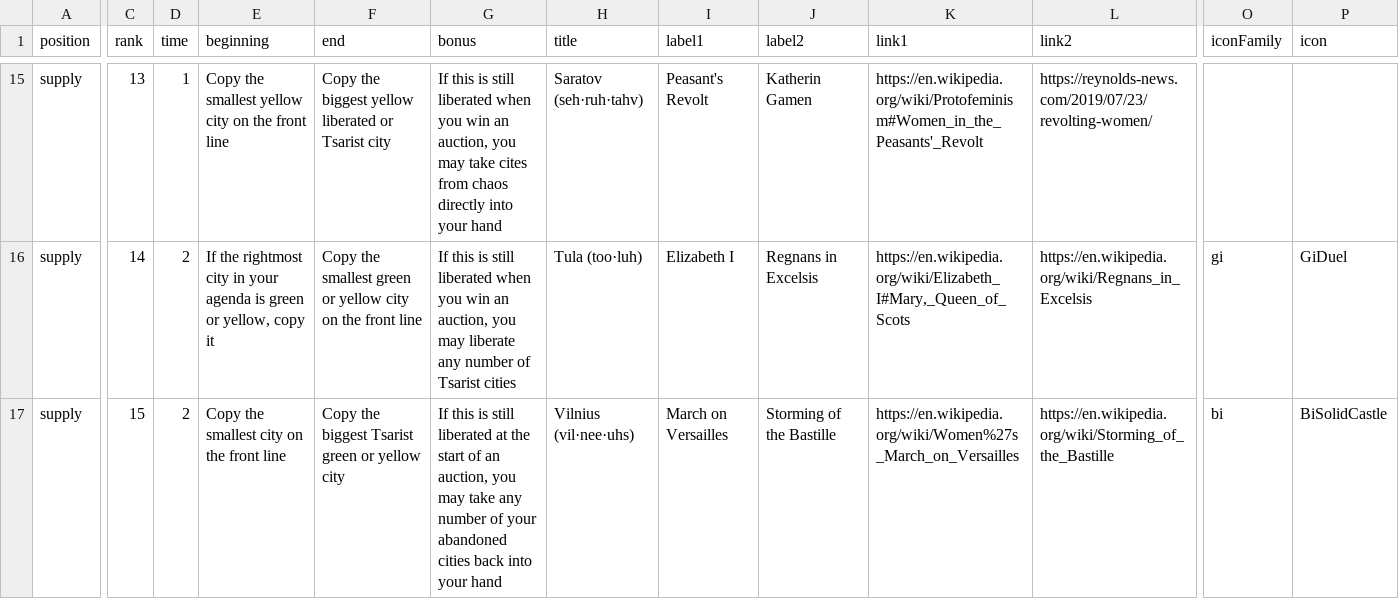
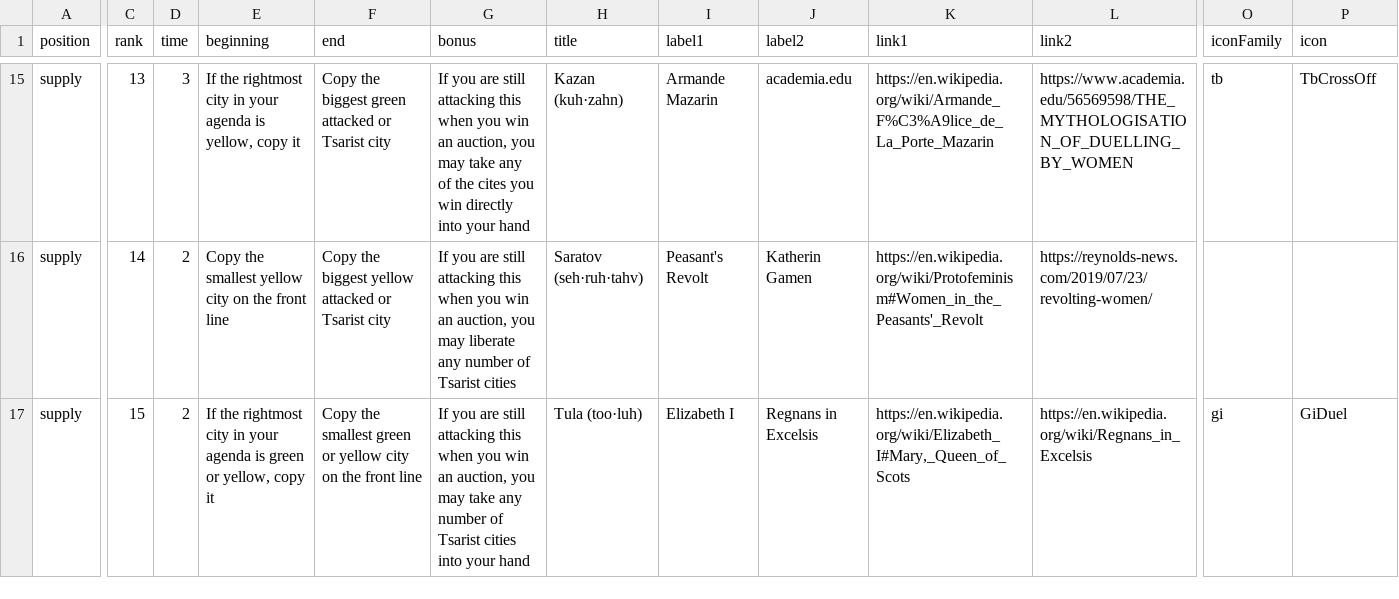
Before and after one commit to davidystephenson/empress, a CSV file: plots.csv, drawn as a sheet; only a part is shown, gaps mark what is left out; the diff covers the shown part only; the diff names each change by its address in the sheet, - before the commit and + after, or states it on an @@ line.

Commit message:
Attack

```diff
--- a/plots.csv
+++ b/plots.csv
-D15 (time): 1
+D15 (time): 3
-E15 (beginning): Copy the smallest yellow city on the front line
+E15 (beginning): If the rightmost city in your agenda is yellow, copy it
-F15 (end): …the biggest yellow liberated or Tsarist…
+F15 (end): …the biggest green attacked or Tsarist…
-G15 (bonus): If this is still liberated when you win an auction, you may take cites from chaos directly into…
+G15 (bonus): If you are still attacking this when you win an auction, you may take any of the cites you win directly into…
-H15 (title): Saratov (seh·ruh·tahv)
+H15 (title): Kazan (kuh·zahn)
-I15 (label1): Peasant's Revolt
+I15 (label1): Armande Mazarin
-J15 (label2): Katherin Gamen
+J15 (label2): academia.edu
-K15 (link1): https://en.wikipedia.org/wiki/Protofeminism#Women_in_the_Peasants'_Revolt
+K15 (link1): https://en.wikipedia.org/wiki/Armande_F%C3%A9lice_de_La_Porte_Mazarin
-L15 (link2): https://reynolds-news.com/2019/07/23/revolting-women/
+L15 (link2): https://www.academia.edu/56569598/THE_MYTHOLOGISATION_OF_DUELLING_BY_WOMEN
-O15 (iconFamily): (empty)
+O15 (iconFamily): tb
-P15 (icon): (empty)
+P15 (icon): TbCrossOff
-E16 (beginning): If the rightmost city in your agenda is green or yellow, copy it
+E16 (beginning): Copy the smallest yellow city on the front line
-F16 (end): Copy the smallest green or yellow city on the front line
+F16 (end): Copy the biggest yellow attacked or Tsarist city
-G16 (bonus): If this is still liberated when you…
+G16 (bonus): If you are still attacking this when you…
-H16 (title): Tula (too·luh)
+H16 (title): Saratov (seh·ruh·tahv)
-I16 (label1): Elizabeth I
+I16 (label1): Peasant's Revolt
-J16 (label2): Regnans in Excelsis
+J16 (label2): Katherin Gamen
-K16 (link1): https://en.wikipedia.org/wiki/Elizabeth_I#Mary,_Queen_of_Scots
+K16 (link1): https://en.wikipedia.org/wiki/Protofeminism#Women_in_the_Peasants'_Revolt
-L16 (link2): https://en.wikipedia.org/wiki/Regnans_in_Excelsis
+L16 (link2): https://reynolds-news.com/2019/07/23/revolting-women/
-O16 (iconFamily): gi
+O16 (iconFamily): (empty)
-P16 (icon): GiDuel
+P16 (icon): (empty)
-E17 (beginning): Copy the smallest city on the front line
+E17 (beginning): If the rightmost city in your agenda is green or yellow, copy it
-F17 (end): Copy the biggest Tsarist green or yellow city
+F17 (end): Copy the smallest green or yellow city on the front line
-G17 (bonus): If this is still liberated at the start of an auction, you may take any number of your abandoned cities back into your…
+G17 (bonus): If you are still attacking this when you win an auction, you may take any number of Tsarist cities into your…
-H17 (title): Vilnius (vil·nee·uhs)
+H17 (title): Tula (too·luh)
-I17 (label1): March on Versailles
+I17 (label1): Elizabeth I
-J17 (label2): Storming of the Bastille
+J17 (label2): Regnans in Excelsis
-K17 (link1): https://en.wikipedia.org/wiki/Women%27s_March_on_Versailles
+K17 (link1): https://en.wikipedia.org/wiki/Elizabeth_I#Mary,_Queen_of_Scots
-L17 (link2): https://en.wikipedia.org/wiki/Storming_of_the_Bastille
+L17 (link2): https://en.wikipedia.org/wiki/Regnans_in_Excelsis
-O17 (iconFamily): bi
+O17 (iconFamily): gi
-P17 (icon): BiSolidCastle
+P17 (icon): GiDuel
```
Also changed, not shown: 49 edited cells elsewhere in this file, 4 other files.
